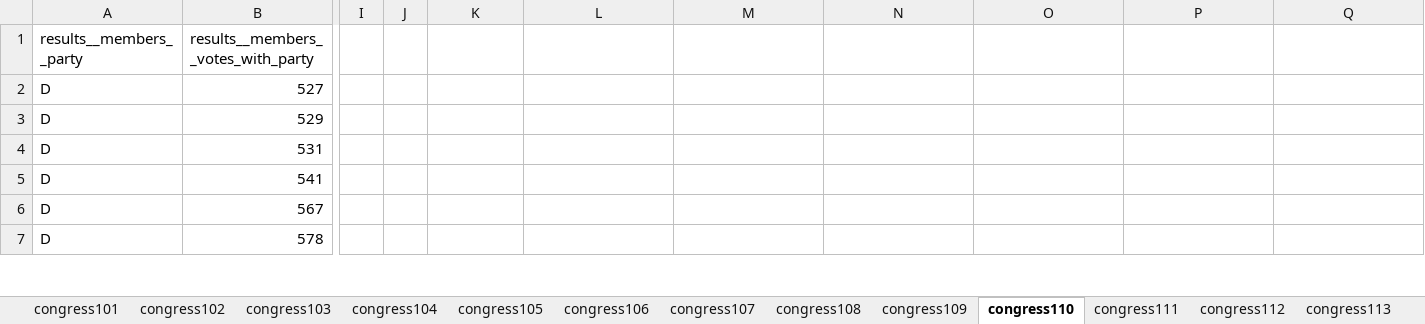
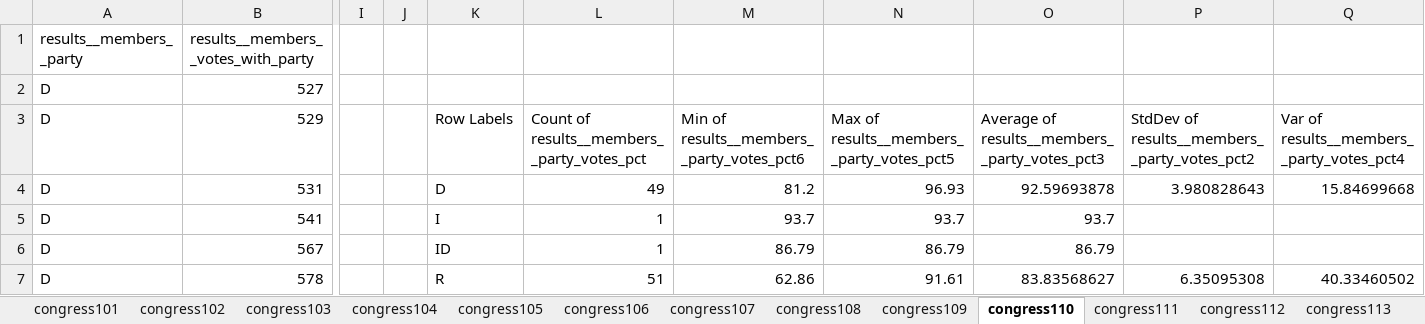
Before and after one commit to AvinashLal/CongressVoteAnalysis, an Excel workbook: csv/congress_voting_101to115.xlsm, sheet congress110, drawn as a sheet; only a part is shown, gaps mark what is left out; values as stored, in another font and other column widths than the file's, no borders; the diff covers the shown part only; the diff names each change by its address in the sheet, - before the commit and + after, or states it on an @@ line.

```diff
--- a/csv/congress_voting_101to115.xlsm (sheet congress110)
+++ b/csv/congress_voting_101to115.xlsm (sheet congress110)
-K3: (empty)
+K3: Row Labels
-L3: (empty)
+L3: Count of results__members__party_votes_pct
-M3: (empty)
+M3: Min of results__members__party_votes_pct6
-N3: (empty)
+N3: Max of results__members__party_votes_pct5
-O3: (empty)
+O3: Average of results__members__party_votes_pct3
-P3: (empty)
+P3: StdDev of results__members__party_votes_pct2
-Q3: (empty)
+Q3: Var of results__members__party_votes_pct4
-K4: (empty)
+K4: D
-L4: (empty)
+L4: 49
-M4: (empty)
+M4: 81.2
-N4: (empty)
+N4: 96.93
-O4: (empty)
+O4: 92.59693878
-P4: (empty)
+P4: 3.980828643
-Q4: (empty)
+Q4: 15.84699668
-K5: (empty)
+K5: I
-L5:L6: (empty)
+L5:L6: 1
-M5: (empty)
+M5: 93.7
-N5: (empty)
+N5: 93.7
-O5: (empty)
+O5: 93.7
-K6: (empty)
+K6: ID
-M6: (empty)
+M6: 86.79
-N6: (empty)
+N6: 86.79
-O6: (empty)
+O6: 86.79
-K7: (empty)
+K7: R
-L7: (empty)
+L7: 51
-M7: (empty)
+M7: 62.86
-N7: (empty)
+N7: 91.61
-O7: (empty)
+O7: 83.83568627
-P7: (empty)
+P7: 6.35095308
-Q7: (empty)
+Q7: 40.33460502
```
Also changed, not shown: 7 edited cells elsewhere in this sheet, sheet congress102, sheet congress111, sheet congress114, sheet congress112, sheet congress107, sheet congress115, 8 more sheets, other sheet tabs.
